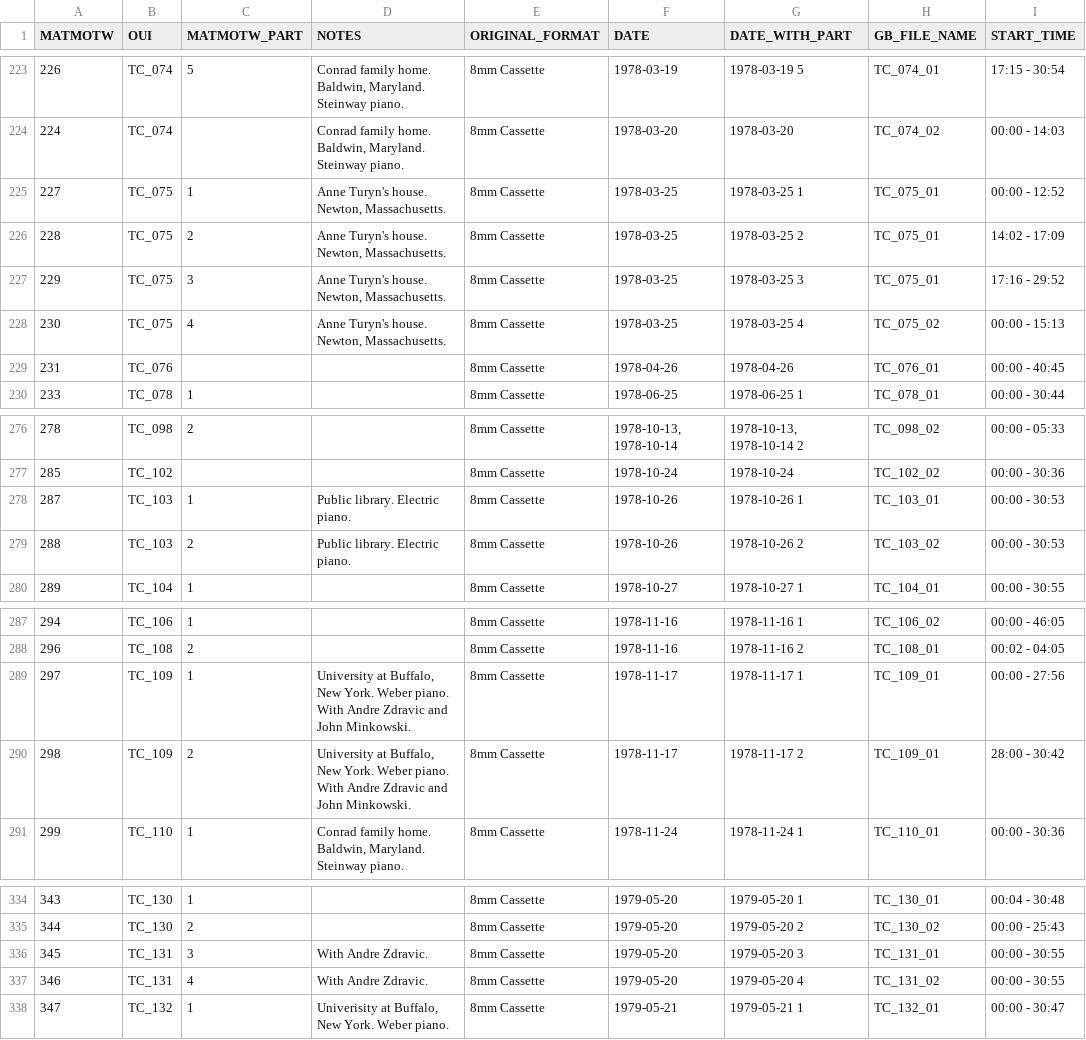
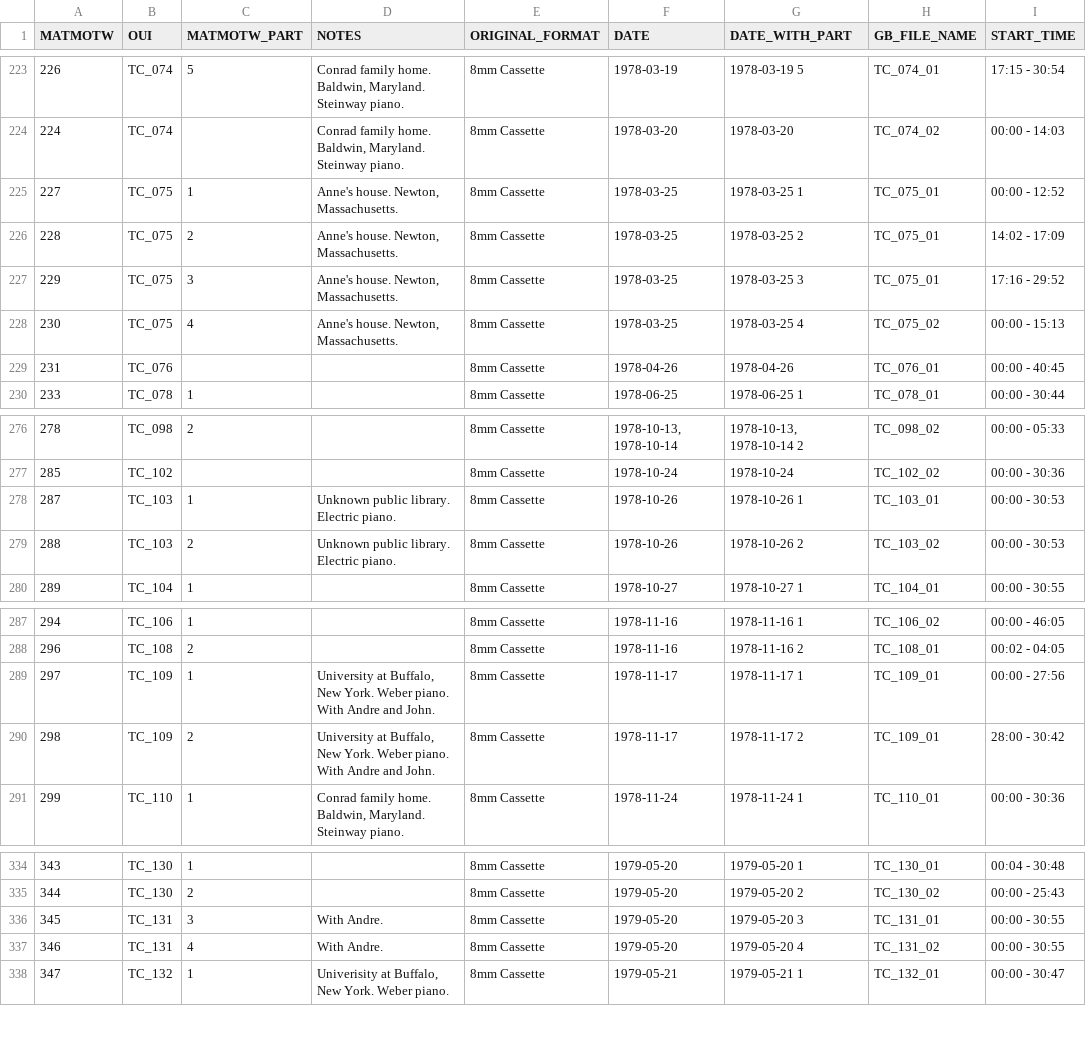
Before and after one commit to coryarcangel/music-and-the-mind-of-the-world, a CSV file: _data/master.csv, drawn as a sheet; only a part is shown, gaps mark what is left out; the diff covers the shown part only; the diff names each change by its address in the sheet, - before the commit and + after, or states it on an @@ line.

```diff
--- a/_data/master.csv
+++ b/_data/master.csv
-D225:D228 (NOTES): Anne Turyn's house. Newton, Massachusetts.
+D225:D228 (NOTES): Anne's house. Newton, Massachusetts.
-D278:D279 (NOTES): Public library. Electric piano.
+D278:D279 (NOTES): Unknown public library. Electric piano.
-D289:D290 (NOTES): …With Andre Zdravic and John Minkowski.
+D289:D290 (NOTES): …With Andre and John.
-D336:D337 (NOTES): With Andre Zdravic.
+D336:D337 (NOTES): With Andre.
```
Also changed, not shown: 38 edited cells elsewhere in this file, 5 other files.
